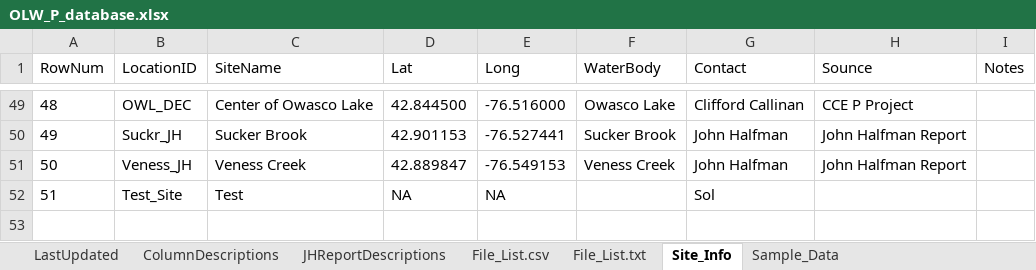
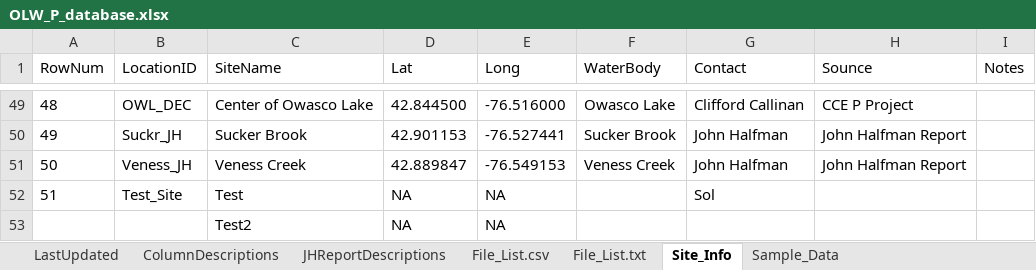
Before and after one commit to SoilWaterLab/OwascoLakePDatabase, an Excel workbook: OLW_P_database.xlsx, sheet Site_Info, drawn as a sheet; only a part is shown, gaps mark what is left out; values as stored, in another font and other column widths than the file's, no borders; the diff names each change by its address in the sheet, - before the commit and + after, or states it on an @@ line.

Commit message:
add test2

```diff
--- a/OLW_P_database.xlsx (sheet Site_Info)
+++ b/OLW_P_database.xlsx (sheet Site_Info)
+row 53:  |  | Test2 | NA | NA
```
